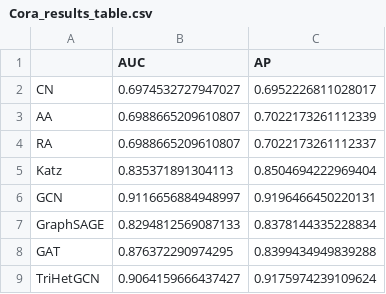
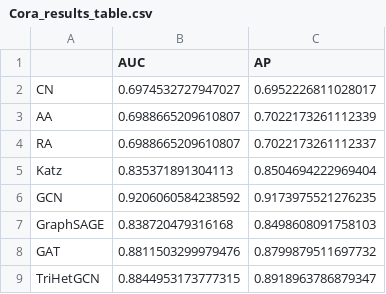
Before and after one commit to Viki2223/TriHetGCN, a CSV file: results/cora/Cora_results_table.csv, drawn as a sheet.

```diff
--- a/results/cora/Cora_results_table.csv
+++ b/results/cora/Cora_results_table.csv
@@ -5,5 +5,5 @@ RA,0.6988665209610807,0.7022173261112337
 Katz,0.835371891304113,0.8504694222969404
-GCN,0.9116656884948997,0.9196466450220131
-GraphSAGE,0.8294812569087133,0.8378144335228834
-GAT,0.876372290974295,0.8399434949839288
-TriHetGCN,0.9064159666437427,0.9175974239109624
+GCN,0.9206060584238592,0.9173975521276235
+GraphSAGE,0.838720479316168,0.8498608091758103
+GAT,0.8811503299979476,0.8799879511697732
+TriHetGCN,0.8844953173777315,0.8918963786879347
```
Also changed, not shown: results/citeseer/CiteSeer_paper_comparison.csv, results/citeseer/CiteSeer_results_table.csv, 50 other files.
